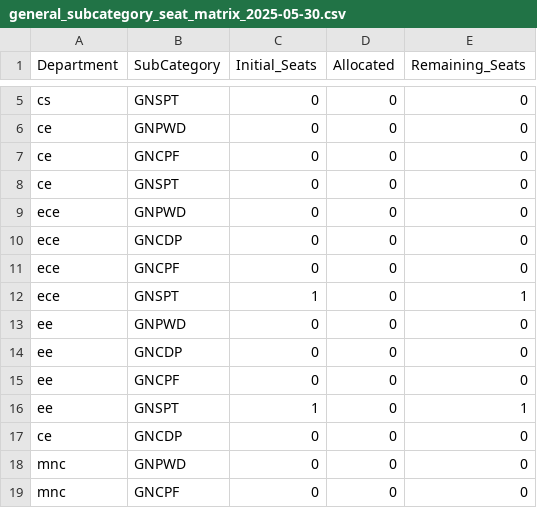
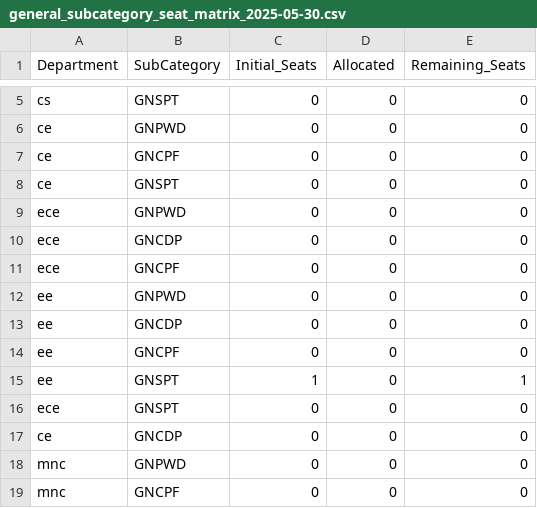
Before and after one commit to ipshitapathania/SMVDU-Admission, a CSV file: backend/allocationLogic/general_subcategory_seat_matrix_2025-05-30.csv, drawn as a sheet; only a part is shown, gaps mark what is left out.

```diff
--- a/backend/allocationLogic/general_subcategory_seat_matrix_2025-05-30.csv
+++ b/backend/allocationLogic/general_subcategory_seat_matrix_2025-05-30.csv
@@ -11,3 +11,2 @@ ece,GNCDP,0,0,0
 ece,GNCPF,0,0,0
-ece,GNSPT,1,0,1
 ee,GNPWD,0,0,0
@@ -16,2 +15,3 @@ ee,GNCPF,0,0,0
 ee,GNSPT,1,0,1
+ece,GNSPT,0,0,0
 ce,GNCDP,0,0,0
```
Also changed, not shown: backend/allocationLogic/allocation_report.csv, backend/allocationLogic/general_subcategory_results_2025-05-30.csv, 9 other files.
